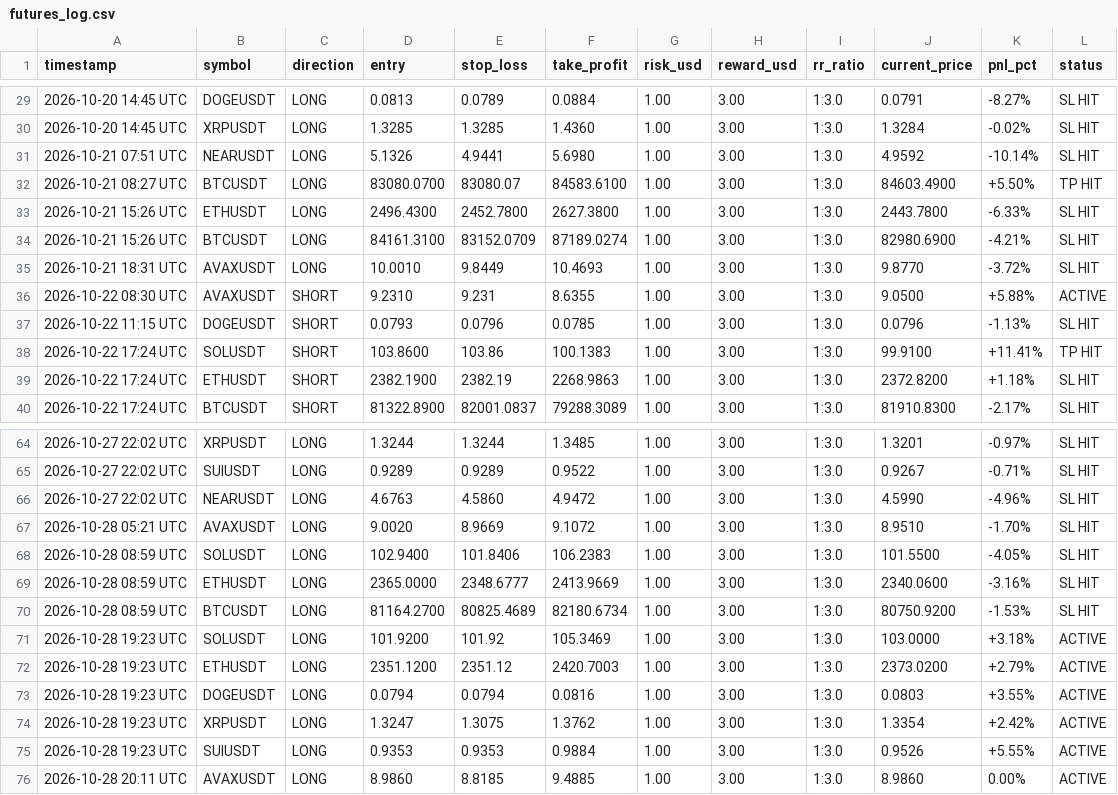
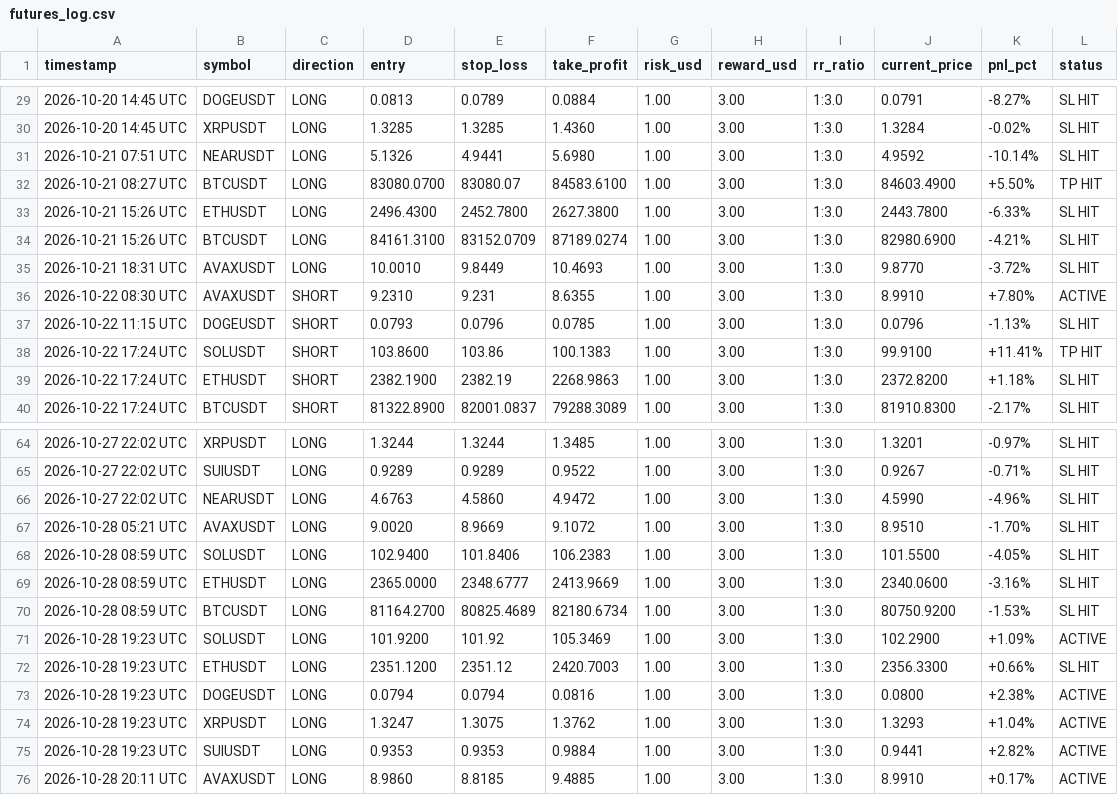
Before and after one commit to musha1229/crypto-future-bot, a CSV file: futures_log.csv, drawn as a sheet; only a part is shown, gaps mark what is left out.

```diff
--- a/futures_log.csv
+++ b/futures_log.csv
@@ -35,3 +35,3 @@ timestamp,symbol,direction,entry,stop_loss,take_profit,risk_usd,reward_usd,rr_ra
 2026-10-21 18:31 UTC,AVAXUSDT,LONG,10.0010,9.8449,10.4693,1.00,3.00,1:3.0,9.8770,-3.72%,SL HIT
-2026-10-22 08:30 UTC,AVAXUSDT,SHORT,9.2310,9.231,8.6355,1.00,3.00,1:3.0,9.0500,+5.88%,ACTIVE
+2026-10-22 08:30 UTC,AVAXUSDT,SHORT,9.2310,9.231,8.6355,1.00,3.00,1:3.0,8.9910,+7.80%,ACTIVE
 2026-10-22 11:15 UTC,DOGEUSDT,SHORT,0.0793,0.0796,0.0785,1.00,3.00,1:3.0,0.0796,-1.13%,SL HIT
@@ -70,7 +70,7 @@ timestamp,symbol,direction,entry,stop_loss,take_profit,risk_usd,reward_usd,rr_ra
 2026-10-28 08:59 UTC,BTCUSDT,LONG,81164.2700,80825.4689,82180.6734,1.00,3.00,1:3.0,80750.9200,-1.53%,SL HIT
-2026-10-28 19:23 UTC,SOLUSDT,LONG,101.9200,101.92,105.3469,1.00,3.00,1:3.0,103.0000,+3.18%,ACTIVE
-2026-10-28 19:23 UTC,ETHUSDT,LONG,2351.1200,2351.12,2420.7003,1.00,3.00,1:3.0,2373.0200,+2.79%,ACTIVE
-2026-10-28 19:23 UTC,DOGEUSDT,LONG,0.0794,0.0794,0.0816,1.00,3.00,1:3.0,0.0803,+3.55%,ACTIVE
-2026-10-28 19:23 UTC,XRPUSDT,LONG,1.3247,1.3075,1.3762,1.00,3.00,1:3.0,1.3354,+2.42%,ACTIVE
-2026-10-28 19:23 UTC,SUIUSDT,LONG,0.9353,0.9353,0.9884,1.00,3.00,1:3.0,0.9526,+5.55%,ACTIVE
-2026-10-28 20:11 UTC,AVAXUSDT,LONG,8.9860,8.8185,9.4885,1.00,3.00,1:3.0,8.9860,0.00%,ACTIVE
+2026-10-28 19:23 UTC,SOLUSDT,LONG,101.9200,101.92,105.3469,1.00,3.00,1:3.0,102.2900,+1.09%,ACTIVE
+2026-10-28 19:23 UTC,ETHUSDT,LONG,2351.1200,2351.12,2420.7003,1.00,3.00,1:3.0,2356.3300,+0.66%,SL HIT
+2026-10-28 19:23 UTC,DOGEUSDT,LONG,0.0794,0.0794,0.0816,1.00,3.00,1:3.0,0.0800,+2.38%,ACTIVE
+2026-10-28 19:23 UTC,XRPUSDT,LONG,1.3247,1.3075,1.3762,1.00,3.00,1:3.0,1.3293,+1.04%,ACTIVE
+2026-10-28 19:23 UTC,SUIUSDT,LONG,0.9353,0.9353,0.9884,1.00,3.00,1:3.0,0.9441,+2.82%,ACTIVE
+2026-10-28 20:11 UTC,AVAXUSDT,LONG,8.9860,8.8185,9.4885,1.00,3.00,1:3.0,8.9910,+0.17%,ACTIVE
```
